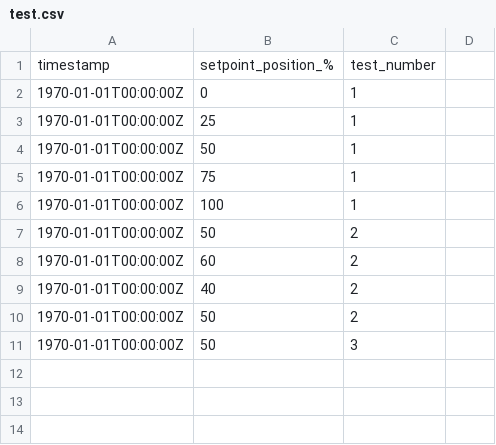
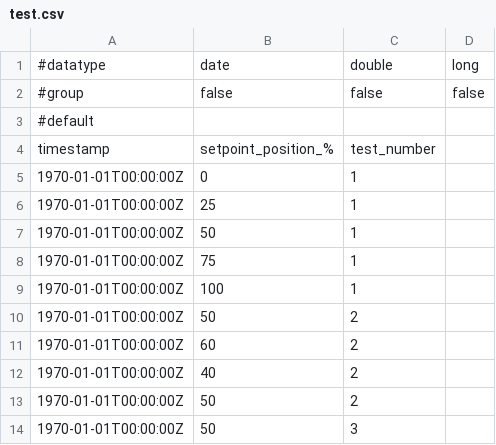
Before and after one commit to lkubler/StartHack2026, a CSV file: demo/test.csv, drawn as a sheet; the diff names each change by its address in the sheet, - before the commit and + after, or states it on an @@ line.

Commit message:
new testfile

```diff
--- a/demo/test.csv
+++ b/demo/test.csv
+row 1: #datatype | date | double | long
+row 2: #group | false | false | false
+row 3: #default
```
